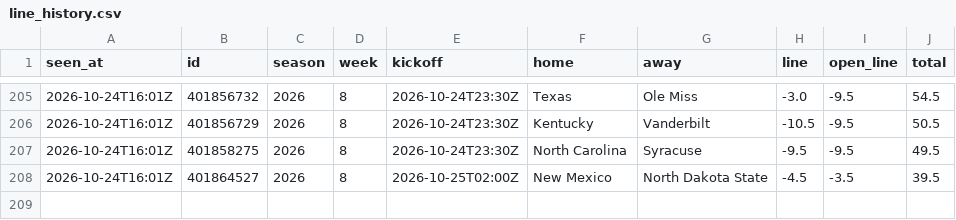
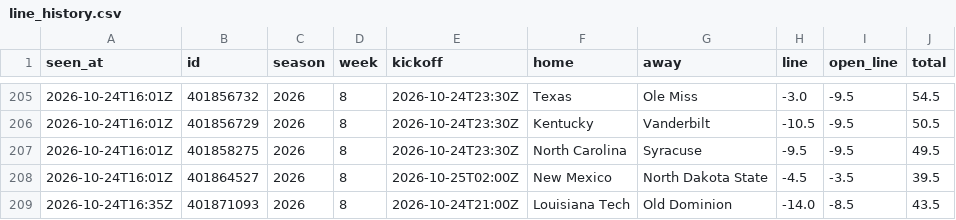
Before and after one commit to davischamann-alt/NCAAF-Spread-Projection, a CSV file: data/live/line_history.csv, drawn as a sheet; only a part is shown, gaps mark what is left out; the diff names each change by its address in the sheet, - before the commit and + after, or states it on an @@ line.

```diff
--- a/data/live/line_history.csv
+++ b/data/live/line_history.csv
+row 209: 2026-10-24T16:35Z | 401871093 | 2026 | 8 | 2026-10-24T21:00Z | Louisiana Tech | Old Dominion | -14.0 | -8.5 | 43.5
```
Also changed, not shown: data/live/picks.csv, 2 other files.
